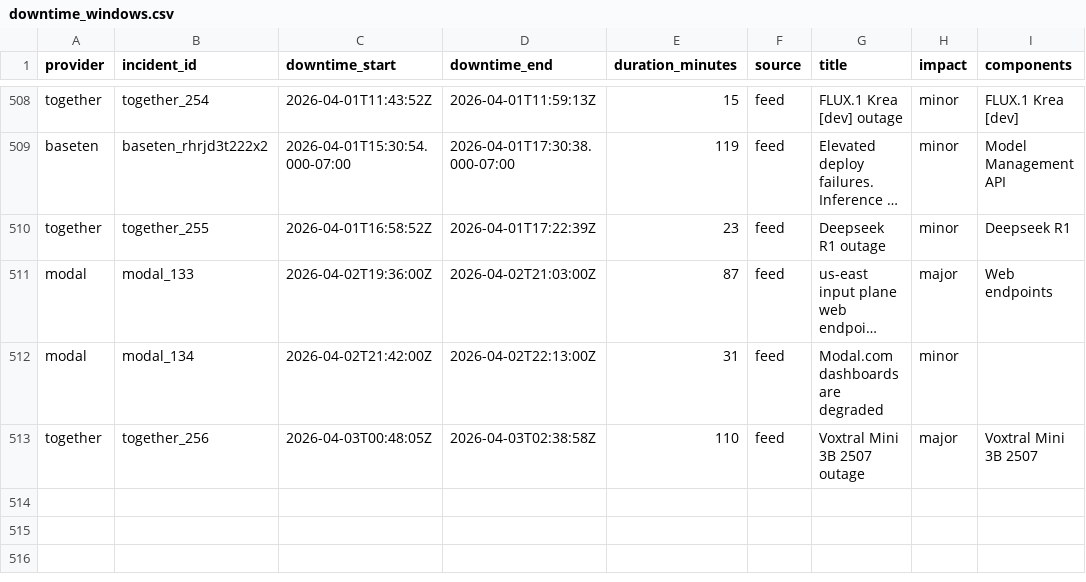
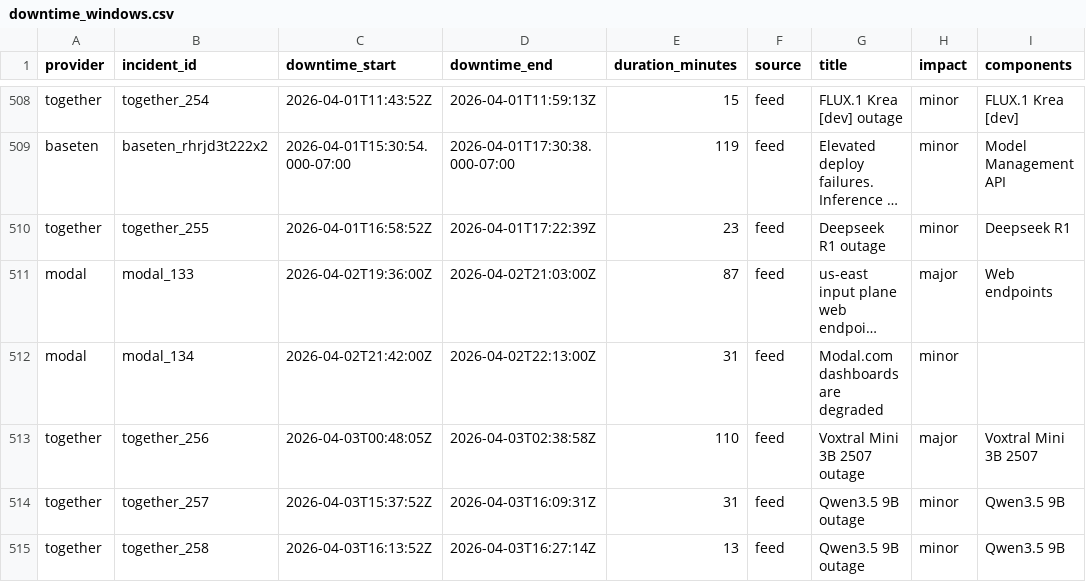
Before and after one commit to saranormous/inference_statuspage, a CSV file: parsed/downtime_windows.csv, drawn as a sheet; only a part is shown, gaps mark what is left out; long unchanged cells end in …; the diff names each change by its address in the sheet, - before the commit and + after, or states it on an @@ line.

Commit message:
incidents: 2026-04-03T18:11:12Z

```diff
--- a/parsed/downtime_windows.csv
+++ b/parsed/downtime_windows.csv
+row 514: together | together_257 | 2026-04-03T15:37:52Z | 2026-04-03T16:09:31Z | 31 | feed | Qwen3.5 9B outage | minor | Qwen3.5 9B
+row 515: together | together_258 | 2026-04-03T16:13:52Z | 2026-04-03T16:27:14Z | 13 | feed | Qwen3.5 9B outage | minor | Qwen3.5 9B
```
Also changed, not shown: 3 other files.
